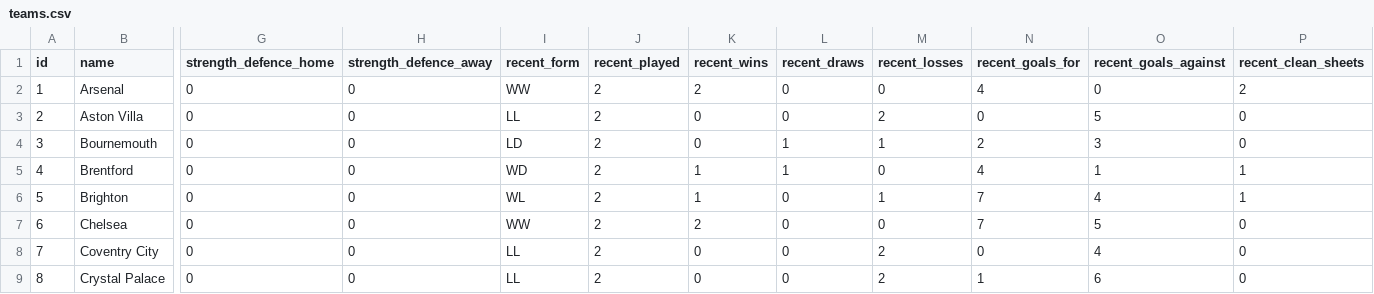
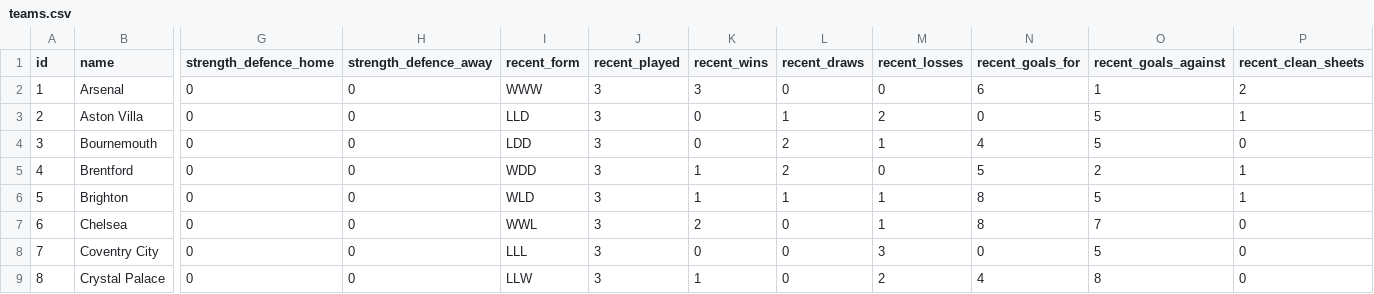
Before and after one commit to Quikksilva/FPLAIAssistant, a CSV file: fpl_data/teams.csv, drawn as a sheet; only a part is shown, gaps mark what is left out; the diff covers the shown part only; the diff names each change by its address in the sheet, - before the commit and + after, or states it on an @@ line.

```diff
--- a/fpl_data/teams.csv
+++ b/fpl_data/teams.csv
-I2 (recent_form): WW
+I2 (recent_form): WWW
-J2:J9 (recent_played): 2
+J2:J9 (recent_played): 3
-K2 (recent_wins): 2
+K2 (recent_wins): 3
-N2 (recent_goals_for): 4
+N2 (recent_goals_for): 6
-O2 (recent_goals_against): 0
+O2 (recent_goals_against): 1
-I3 (recent_form): LL
+I3 (recent_form): LLD
-L3 (recent_draws): 0
+L3 (recent_draws): 1
-P3 (recent_clean_sheets): 0
+P3 (recent_clean_sheets): 1
-I4 (recent_form): LD
+I4 (recent_form): LDD
-L4:L5 (recent_draws): 1
+L4:L5 (recent_draws): 2
-N4 (recent_goals_for): 2
+N4 (recent_goals_for): 4
-O4 (recent_goals_against): 3
+O4 (recent_goals_against): 5
-I5 (recent_form): WD
+I5 (recent_form): WDD
-N5 (recent_goals_for): 4
+N5 (recent_goals_for): 5
-O5 (recent_goals_against): 1
+O5 (recent_goals_against): 2
-I6 (recent_form): WL
+I6 (recent_form): WLD
-L6 (recent_draws): 0
+L6 (recent_draws): 1
-N6:N7 (recent_goals_for): 7
+N6:N7 (recent_goals_for): 8
-O6 (recent_goals_against): 4
+O6 (recent_goals_against): 5
-I7 (recent_form): WW
+I7 (recent_form): WWL
-M7 (recent_losses): 0
+M7 (recent_losses): 1
-O7 (recent_goals_against): 5
+O7 (recent_goals_against): 7
-I8 (recent_form): LL
+I8 (recent_form): LLL
-M8 (recent_losses): 2
+M8 (recent_losses): 3
-O8 (recent_goals_against): 4
+O8 (recent_goals_against): 5
-I9 (recent_form): LL
+I9 (recent_form): LLW
-K9 (recent_wins): 0
+K9 (recent_wins): 1
-N9 (recent_goals_for): 1
+N9 (recent_goals_for): 4
-O9 (recent_goals_against): 6
+O9 (recent_goals_against): 8
```
Also changed, not shown: 56 edited cells elsewhere in this file, fpl_data/fixtures.csv, fpl_data/manager_summary.csv, 4 other files.
